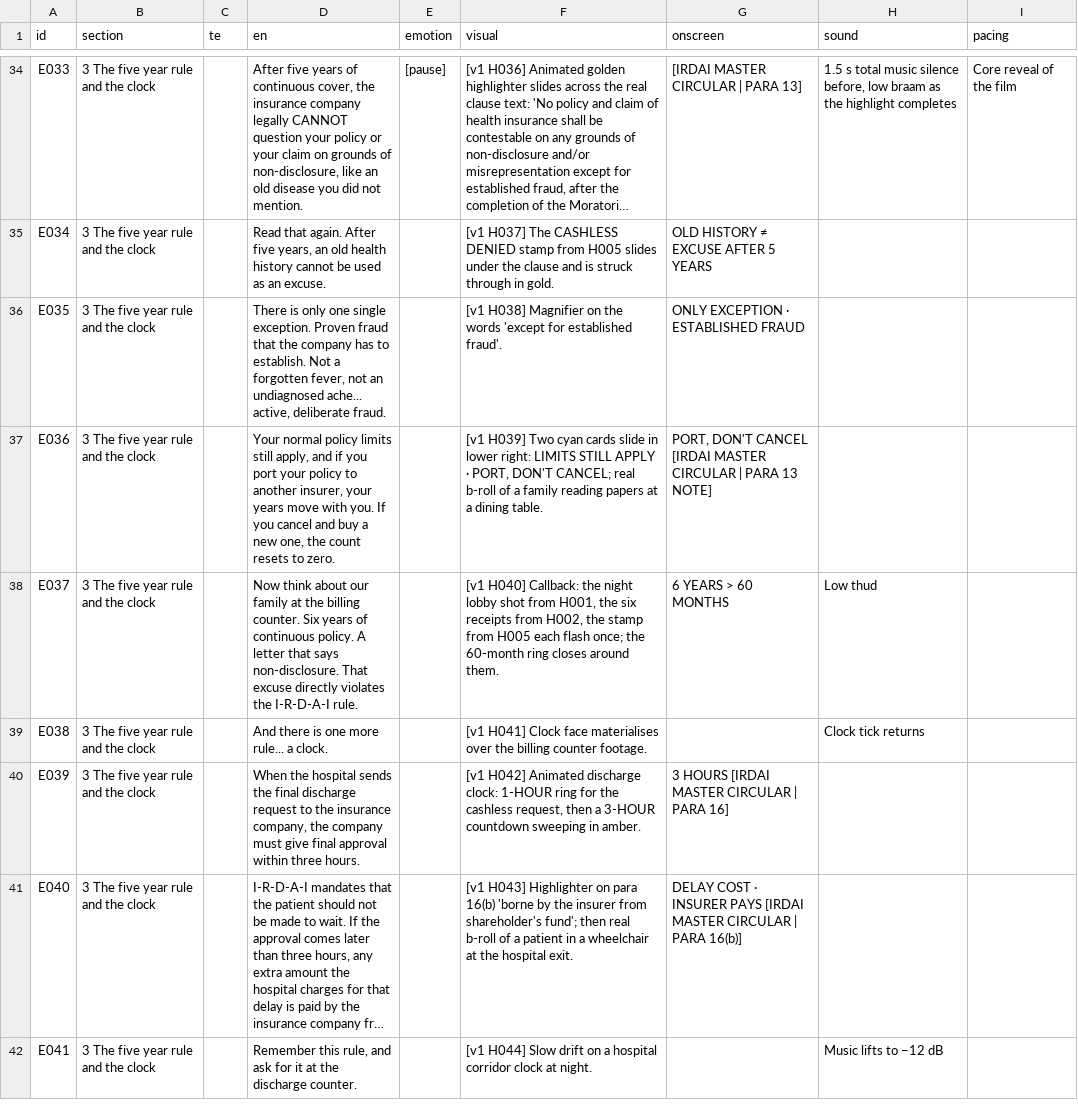
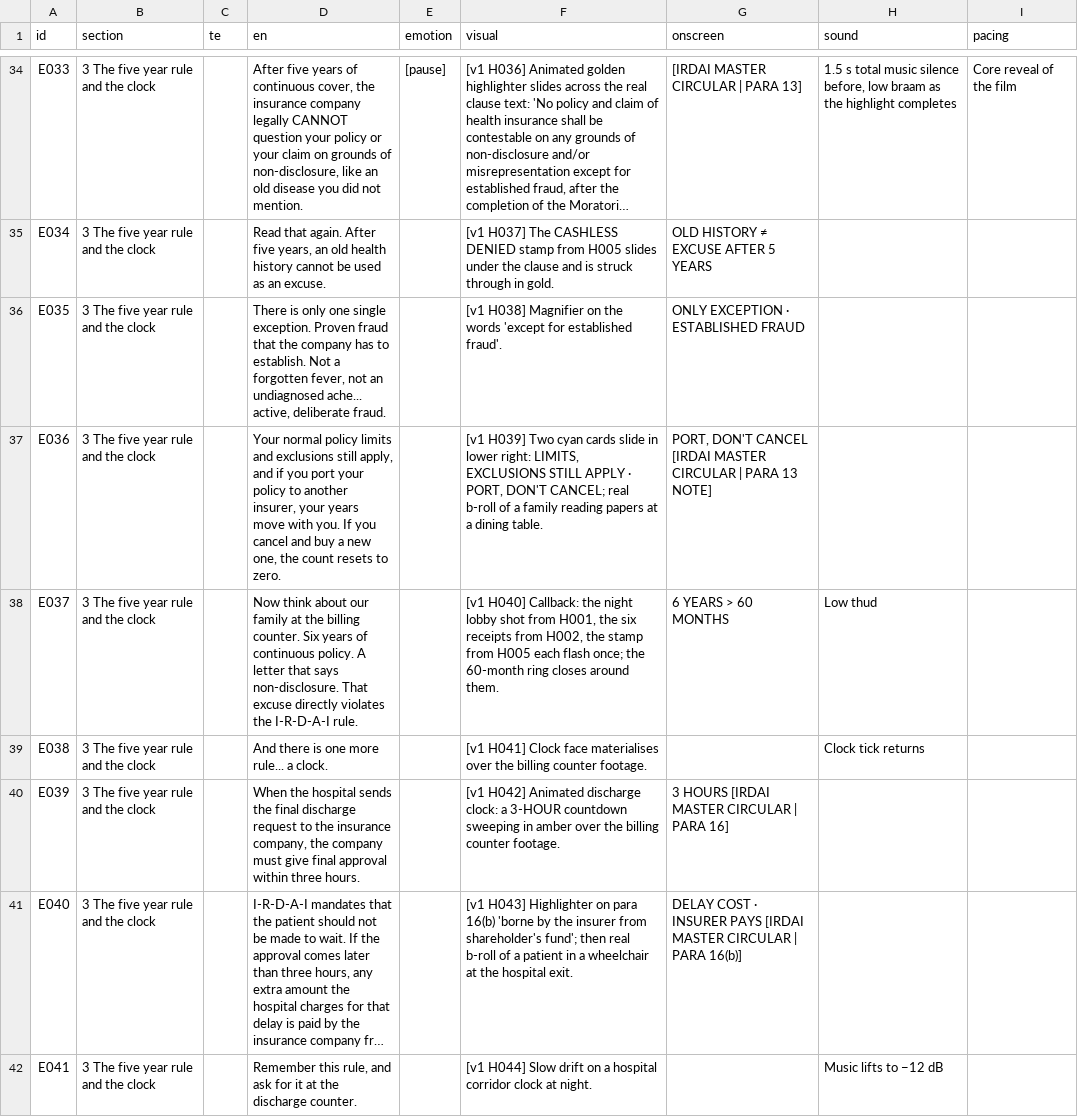
Before and after one commit to mkmk749278/Creator, a TSV file: projects/health-claim-trap/script.full.tsv, drawn as a sheet; only a part is shown, gaps mark what is left out; long unchanged cells end in …; the diff covers the shown part only; the diff names each change by its address in the sheet, - before the commit and + after, or states it on an @@ line.

```diff
--- a/projects/health-claim-trap/script.full.tsv
+++ b/projects/health-claim-trap/script.full.tsv
-D37 (en): …policy limits still apply,…
+D37 (en): …policy limits and exclusions still apply,…
-F37 (visual): …lower right: LIMITS STILL APPLY…
+F37 (visual): …lower right: LIMITS, EXCLUSIONS STILL APPLY…
-F40 (visual): …discharge clock: 1-HOUR ring for the cashless request, then a 3-HOUR countdown sweeping in amber.
+F40 (visual): …discharge clock: a 3-HOUR countdown sweeping in amber over the billing counter footage.
```
Also changed, not shown: 15 edited cells elsewhere in this file, projects/health-claim-trap/script.tsv, 6 other files.
